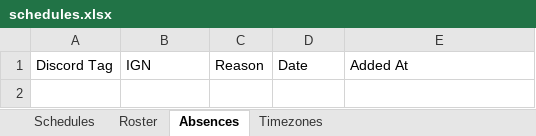
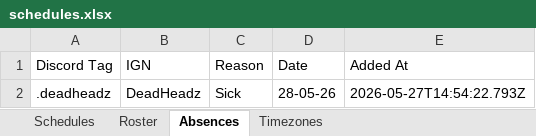
Before and after one commit to FranciscoOliveira2405/Discord-Bot, an Excel workbook: data/schedules.xlsx, sheet Absences, drawn as a sheet; values as stored, in another font and other column widths than the file's, no borders; the diff names each change by its address in the sheet, - before the commit and + after, or states it on an @@ line.

```diff
--- a/data/schedules.xlsx (sheet Absences)
+++ b/data/schedules.xlsx (sheet Absences)
+row 2: .deadheadz | DeadHeadz | Sick | 28-05-26 | 2026-05-27T14:54:22.793Z
```
Also changed, not shown: sheet Schedules, 17 other files.
